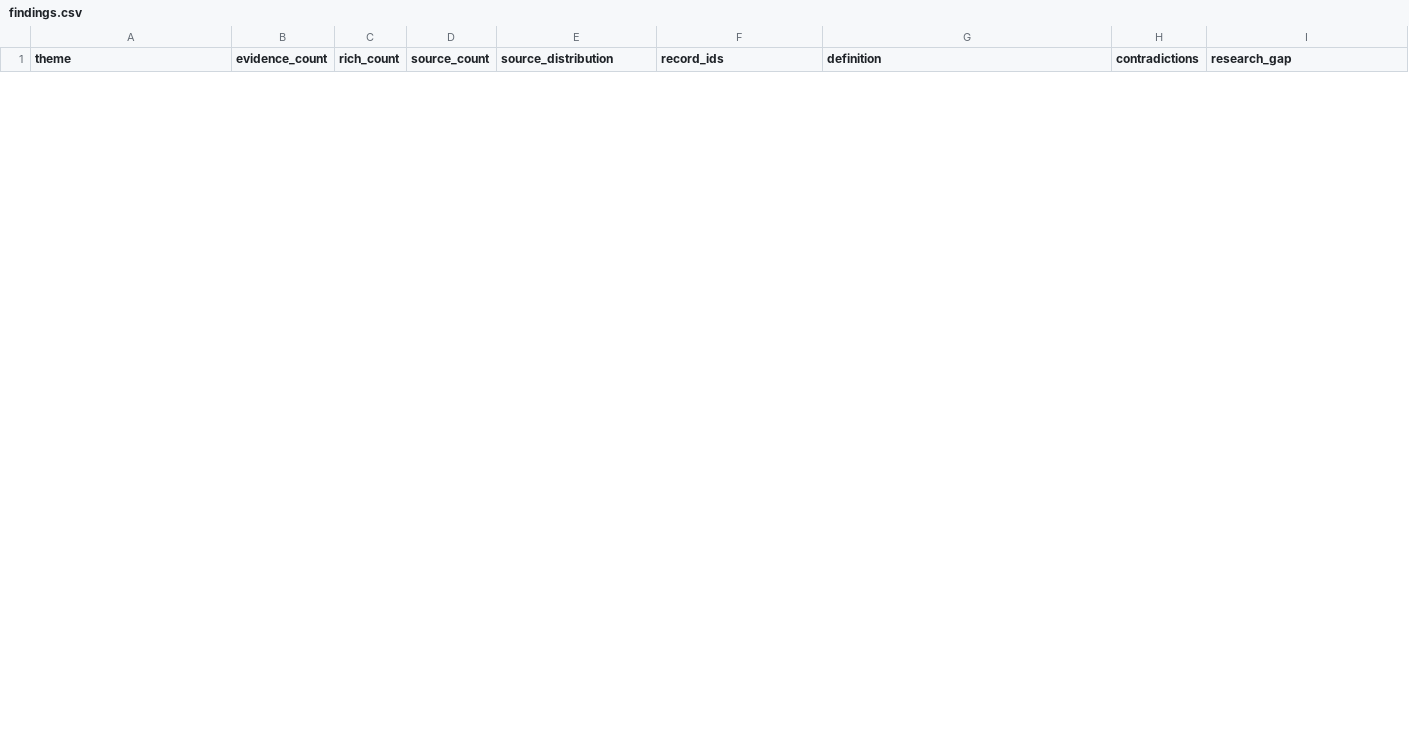
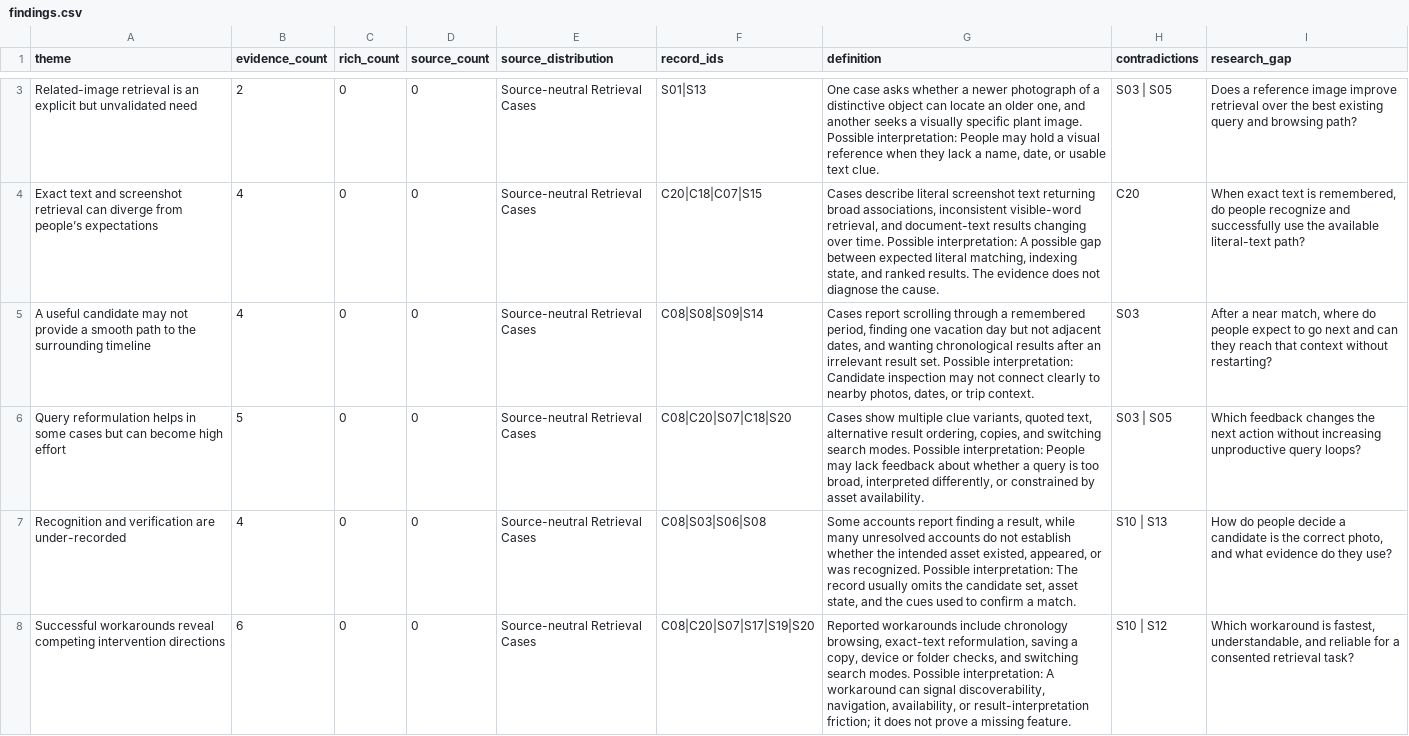
Before and after one commit to vishnuuu07/RECALL-ATLAS, a CSV file: outputs/findings.csv, drawn as a sheet; only a part is shown, gaps mark what is left out; the diff covers the shown part only; the diff names each change by its address in the sheet, - before the commit and + after, or states it on an @@ line.

Commit message:
Integrate retrieval case research workbook

```diff
--- a/outputs/findings.csv
+++ b/outputs/findings.csv
+row 3: Related-image retrieval is an explicit but unvalidated need | 2 | 0 | 0 | Source-neutral Retrieval Cases | S01|S13 | One case asks whether a newer photograph of a distinctive object can locate an older one, and another seeks a visually specific plant image. Possible interpretation: People may hold a visual reference when they lack a name, date, or usable text clue. | S03 | S05 | Does a reference image improve retrieval over the best existing query and browsing path?
+row 4: Exact text and screenshot retrieval can diverge from people’s expectations | 4 | 0 | 0 | Source-neutral Retrieval Cases | C20|C18|C07|S15 | Cases describe literal screenshot text returning broad associations, inconsistent visible-word retrieval, and document-text results changing over time. Possible interpretation: A possible gap between expected literal matching, indexing state, and ranked results. The evidence does not diagnose the cause. | C20 | When exact text is remembered, do people recognize and successfully use the available literal-text path?
+row 5: A useful candidate may not provide a smooth path to the surrounding timeline | 4 | 0 | 0 | Source-neutral Retrieval Cases | C08|S08|S09|S14 | Cases report scrolling through a remembered period, finding one vacation day but not adjacent dates, and wanting chronological results after an irrelevant result set. Possible interpretation: Candidate inspection may not connect clearly to nearby photos, dates, or trip context. | S03 | After a near match, where do people expect to go next and can they reach that context without restarting?
+row 6: Query reformulation helps in some cases but can become high effort | 5 | 0 | 0 | Source-neutral Retrieval Cases | C08|C20|S07|C18|S20 | Cases show multiple clue variants, quoted text, alternative result ordering, copies, and switching search modes. Possible interpretation: People may lack feedback about whether a query is too broad, interpreted differently, or constrained by asset availability. | S03 | S05 | Which feedback changes the next action without increasing unproductive query loops?
+row 7: Recognition and verification are under-recorded | 4 | 0 | 0 | Source-neutral Retrieval Cases | C08|S03|S06|S08 | Some accounts report finding a result, while many unresolved accounts do not establish whether the intended asset existed, appeared, or was recognized. Possible interpretation: The record usually omits the candidate set, asset state, and the cues used to confirm a match. | S10 | S13 | How do people decide a candidate is the correct photo, and what evidence do they use?
+row 8: Successful workarounds reveal competing intervention directions | 6 | 0 | 0 | Source-neutral Retrieval Cases | C08|C20|S07|S17|S19|S20 | Reported workarounds include chronology browsing, exact-text reformulation, saving a copy, device or folder checks, and switching search modes. Possible interpretation: A workaround can signal discoverability, navigation, availability, or result-interpretation friction; it does not prove a missing feature. | S10 | S12 | Which workaround is fastest, understandable, and reliable for a consented retrieval task?
```
Also changed, not shown: 1 added row and 4 removed rows elsewhere in this file, outputs/hypothesis_matrix.csv, 23 other files.
